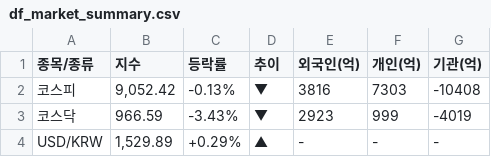
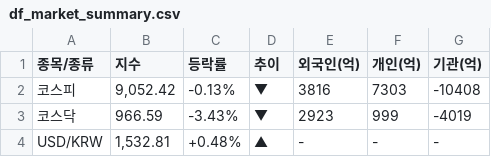
Before and after one commit to k2000kms-del/gd3-market-hub, a CSV file: data/df_market_summary.csv, drawn as a sheet.

```diff
--- a/data/df_market_summary.csv
+++ b/data/df_market_summary.csv
@@ -3,2 +3,2 @@
 코스닥,966.59,-3.43%,▼,2923,999,-4019
-USD/KRW,"1,529.89",+0.29%,▲,-,-,-
+USD/KRW,"1,532.81",+0.48%,▲,-,-,-
```
